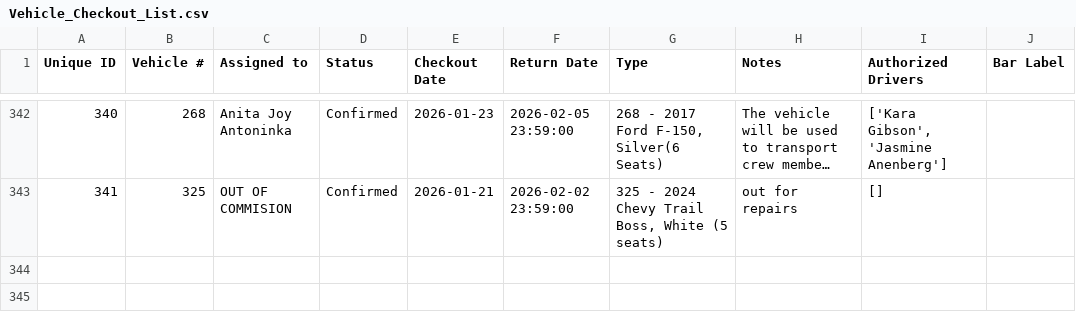
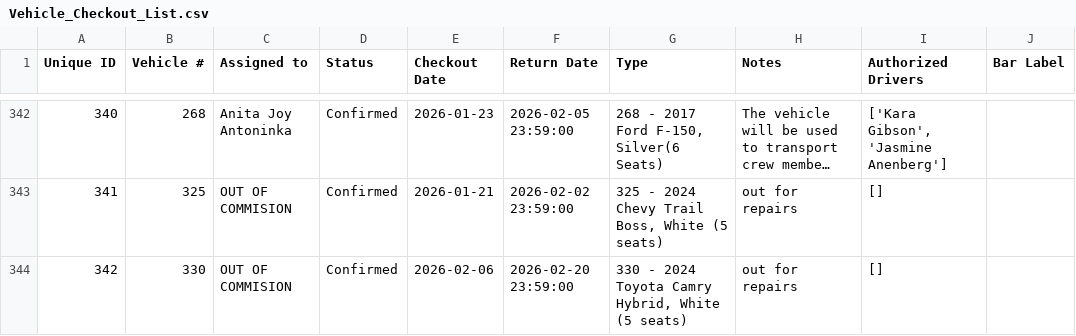
Before and after one commit to forestryvehicleadmin/Vehicle_Gantt, a CSV file: Vehicle_Checkout_List.csv, drawn as a sheet; only a part is shown, gaps mark what is left out; long unchanged cells end in …; the diff names each change by its address in the sheet, - before the commit and + after, or states it on an @@ line.

Commit message:
Added new entry via Streamlit app at 2026-01-15 21:39:03

```diff
--- a/Vehicle_Checkout_List.csv
+++ b/Vehicle_Checkout_List.csv
+row 344: 342 | 330 | OUT OF COMMISION | Confirmed | 2026-02-06 | 2026-02-20 23:59:00 | 330 - 2024 Toyota Camry Hybrid, White (5 seats) | out for repairs | []
```
